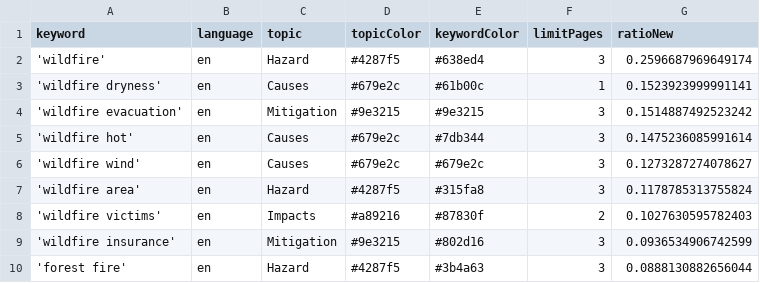
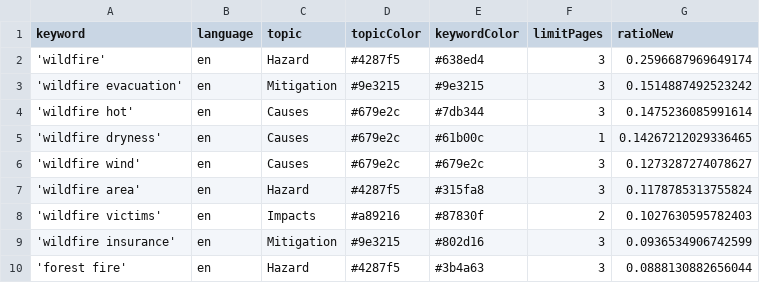
Before and after one commit to magaliekathrin-news/wildFire, a CSV file: keywords.csv, drawn as a sheet; only a part is shown; removed rows and columns are numbered as before the commit, all else as after; the diff names each change by its address in the sheet, - before the commit and + after, or states it on an @@ line.

```diff
--- a/keywords.csv
+++ b/keywords.csv
-row 3: 'wildfire dryness' | en | Causes | #679e2c | #61b00c | 1 | 0.1523923999991141
+row 5: 'wildfire dryness' | en | Causes | #679e2c | #61b00c | 1 | 0.14267212029336465
```
Also changed, not shown: csv/news_2026_07.csv, 1 other file.
